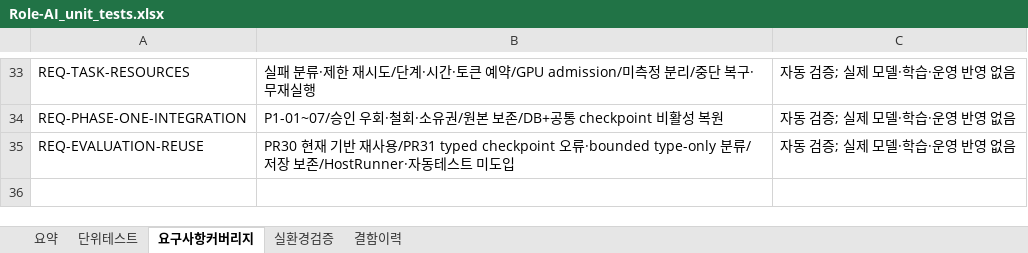
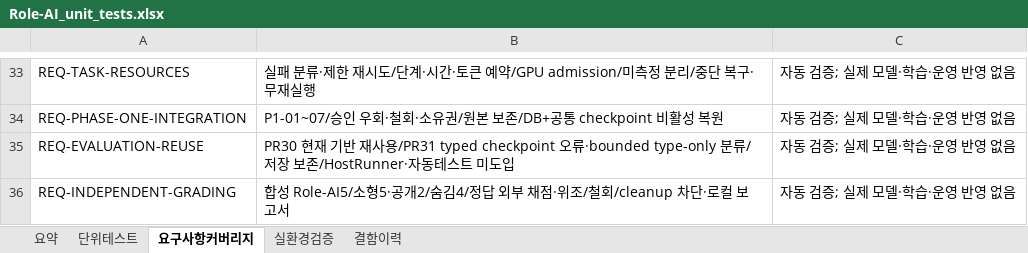
Before and after one commit to wjdwodhks35/Role-AI, an Excel workbook: qa/Role-AI_unit_tests.xlsx, sheet 요구사항커버리지, drawn as a sheet; only a part is shown, gaps mark what is left out; values as stored, in another font and other column widths than the file's, no borders; the diff names each change by its address in the sheet, - before the commit and + after, or states it on an @@ line.

Commit message:
feat: P2-B synthetic tasks and independent offline oracle grading

```diff
--- a/qa/Role-AI_unit_tests.xlsx (sheet 요구사항커버리지)
+++ b/qa/Role-AI_unit_tests.xlsx (sheet 요구사항커버리지)
+row 36: REQ-INDEPENDENT-GRADING | 합성 Role-AI5/소형5·공개2/숨김4/정답 외부 채점·위조/철회/cleanup 차단·로컬 보고서 | 자동 검증; 실제 모델·학습·운영 반영 없음
```
Also changed, not shown: sheet 단위테스트, sheet 요약, 10 other files.
